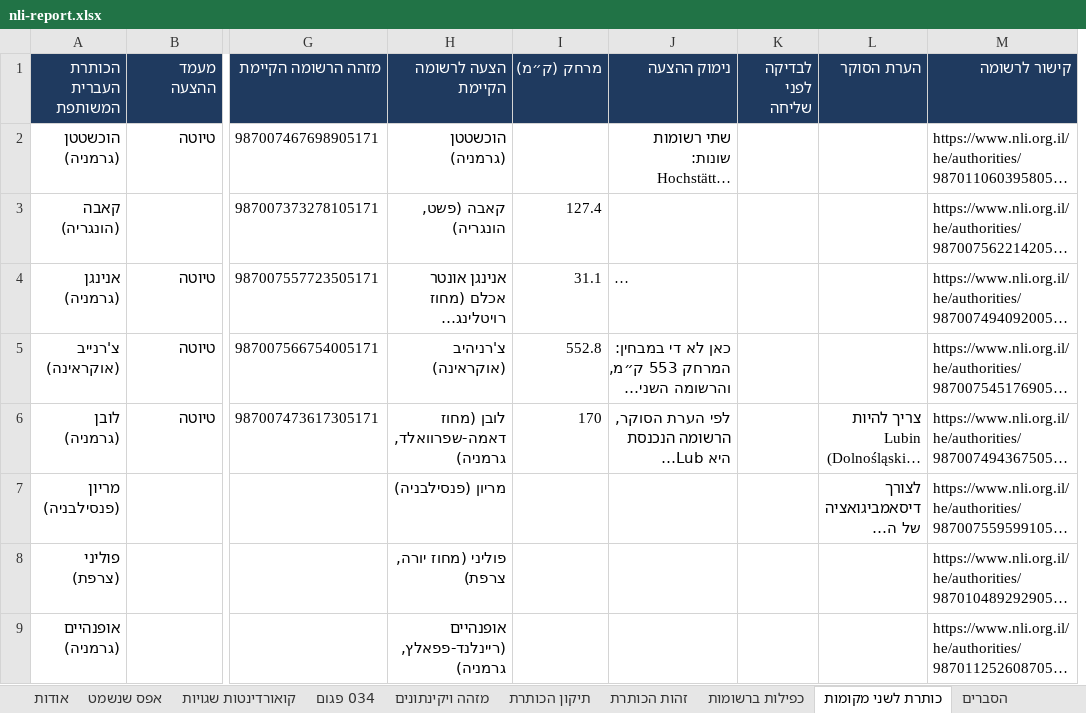
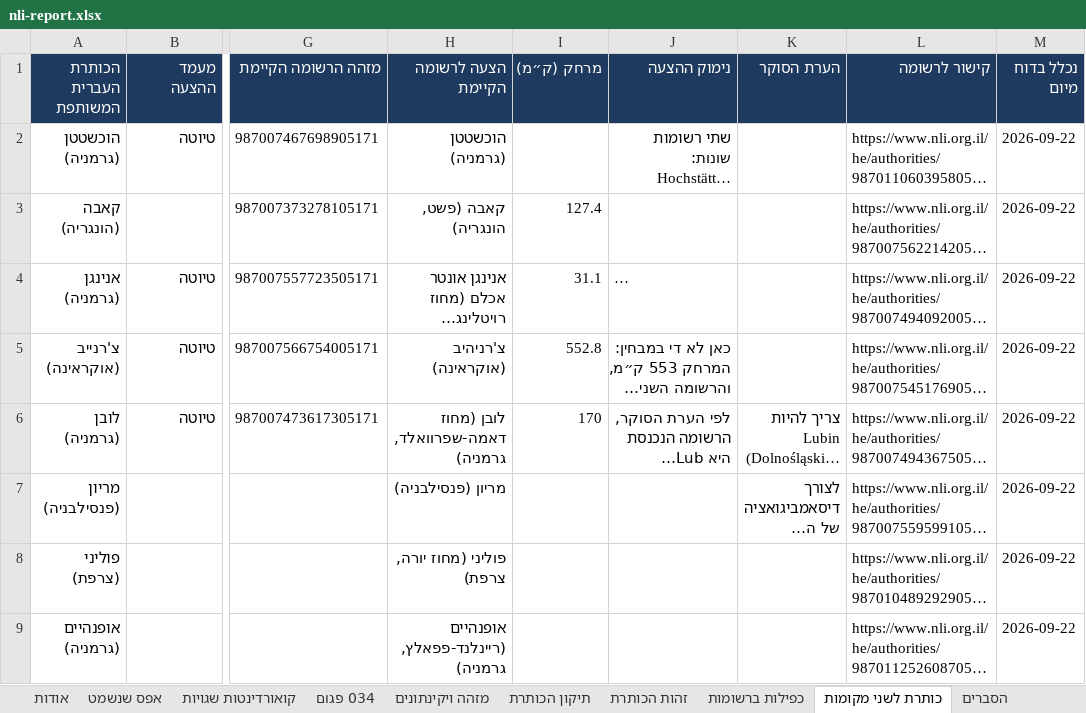
Before and after one commit to DigitalHDev/NLI-Update-Reports, an Excel workbook: nli-report.xlsx, sheet כותרת לשני מקומות, drawn as a sheet; only a part is shown, gaps mark what is left out; long unchanged cells end in …; values as stored, in another font and other column widths than the file's, no borders; removed rows and columns are numbered as before the commit, all else as after; the diff names each change by its address in the sheet, - before the commit and + after, or states it on an @@ line.

```diff
--- a/nli-report.xlsx (sheet כותרת לשני מקומות)
+++ b/nli-report.xlsx (sheet כותרת לשני מקומות)
-column K (לבדיקה לפני שליחה), empty
+column M (נכלל בדוח מיום), rows 2-9: all 2026-09-22
```
Also changed, not shown: sheet קואורדינטות שגויות, sheet 034 פגום, sheet תיקון הכותרת, sheet זהות הכותרת, sheet כפילות ברשומות, sheet מזהה ויקינתונים, 2 more sheets, hidden cells, 4 other files.
